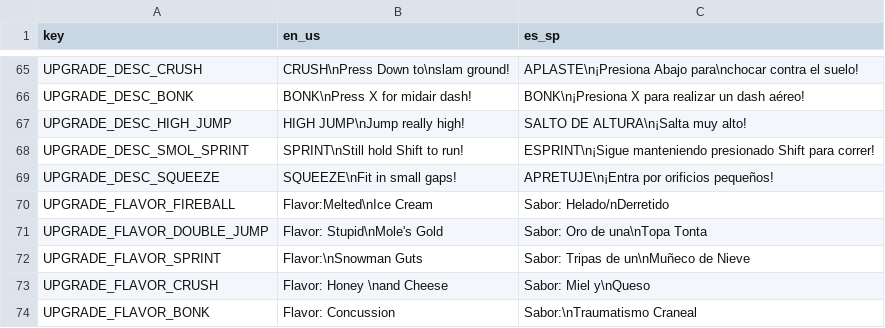
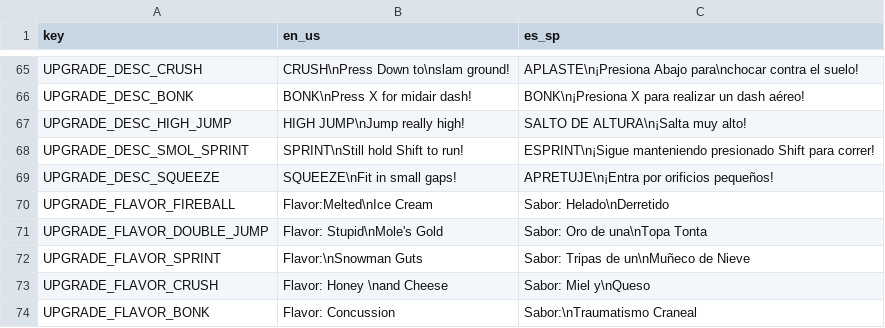
Before and after one commit to Kara-Shiftclaw/echos-day-out-godot, a CSV file: assets/translation.csv, drawn as a sheet; only a part is shown, gaps mark what is left out.

```diff
--- a/assets/translation.csv
+++ b/assets/translation.csv
@@ -69,3 +69,3 @@ UPGRADE_DESC_SMOL_SPRINT,SPRINT\nStill hold Shift to run!,ESPRINT\n¡Sigue mante
 UPGRADE_DESC_SQUEEZE,SQUEEZE\nFit in small gaps!,APRETUJE\n¡Entra por orificios pequeños!
-UPGRADE_FLAVOR_FIREBALL,Flavor:Melted\nIce Cream,Sabor: Helado/nDerretido
+UPGRADE_FLAVOR_FIREBALL,Flavor:Melted\nIce Cream,Sabor: Helado\nDerretido
 UPGRADE_FLAVOR_DOUBLE_JUMP,Flavor: Stupid\nMole's Gold,Sabor: Oro de una\nTopa Tonta
```
Also changed, not shown: 10 other files.
